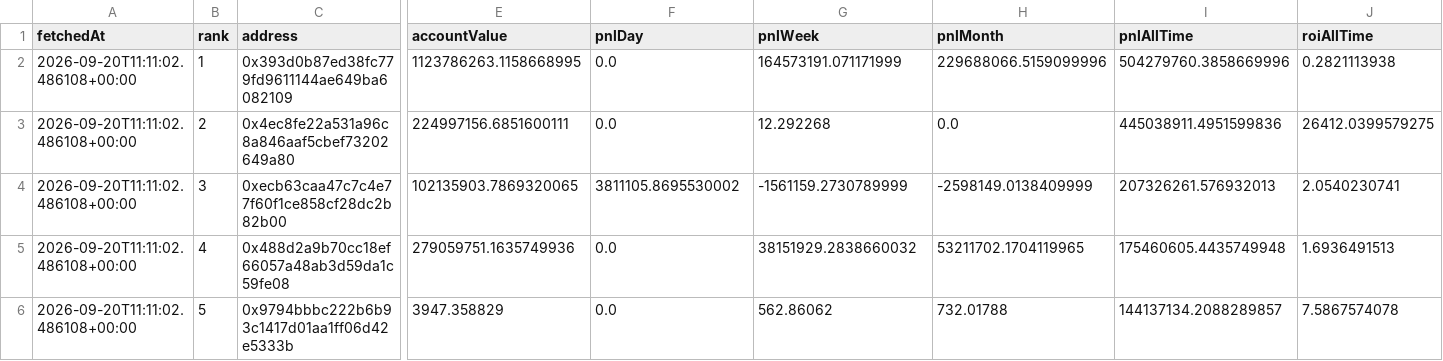
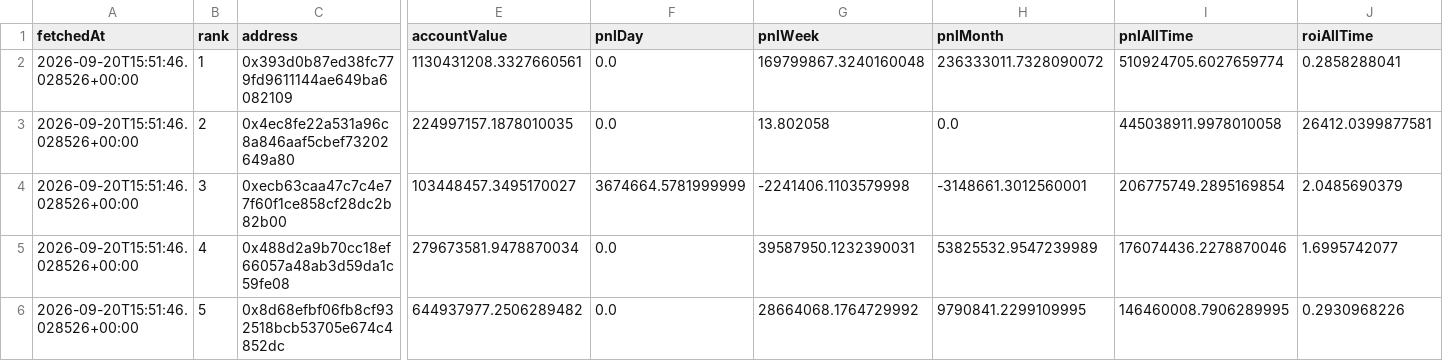
Before and after one commit to kushagra93/hl-top-traders, a CSV file: latest_traders.csv, drawn as a sheet; only a part is shown, gaps mark what is left out; the diff covers the shown part only; the diff names each change by its address in the sheet, - before the commit and + after, or states it on an @@ line.

```diff
--- a/latest_traders.csv
+++ b/latest_traders.csv
-A2:A6 (fetchedAt): 2026-09-20T11:11:02.486108+00:00
+A2:A6 (fetchedAt): 2026-09-20T15:51:46.028526+00:00
-E2 (accountValue): 1123786263.1158668995
+E2 (accountValue): 1130431208.3327660561
-G2 (pnlWeek): 164573191.071171999
+G2 (pnlWeek): 169799867.3240160048
-H2 (pnlMonth): 229688066.5159099996
+H2 (pnlMonth): 236333011.7328090072
-I2 (pnlAllTime): 504279760.3858669996
+I2 (pnlAllTime): 510924705.6027659774
-J2 (roiAllTime): 0.2821113938
+J2 (roiAllTime): 0.2858288041
-E3 (accountValue): 224997156.6851600111
+E3 (accountValue): 224997157.1878010035
-G3 (pnlWeek): 12.292268
+G3 (pnlWeek): 13.802058
-I3 (pnlAllTime): 445038911.4951599836
+I3 (pnlAllTime): 445038911.9978010058
-J3 (roiAllTime): 26412.0399579275
+J3 (roiAllTime): 26412.0399877581
-E4 (accountValue): 102135903.7869320065
+E4 (accountValue): 103448457.3495170027
-F4 (pnlDay): 3811105.8695530002
+F4 (pnlDay): 3674664.5781999999
-G4 (pnlWeek): -1561159.2730789999
+G4 (pnlWeek): -2241406.1103579998
-H4 (pnlMonth): -2598149.0138409999
+H4 (pnlMonth): -3148661.3012560001
-I4 (pnlAllTime): 207326261.576932013
+I4 (pnlAllTime): 206775749.2895169854
-J4 (roiAllTime): 2.0540230741
+J4 (roiAllTime): 2.0485690379
-E5 (accountValue): 279059751.1635749936
+E5 (accountValue): 279673581.9478870034
-G5 (pnlWeek): 38151929.2838660032
+G5 (pnlWeek): 39587950.1232390031
-H5 (pnlMonth): 53211702.1704119965
+H5 (pnlMonth): 53825532.9547239989
-I5 (pnlAllTime): 175460605.4435749948
+I5 (pnlAllTime): 176074436.2278870046
-J5 (roiAllTime): 1.6936491513
+J5 (roiAllTime): 1.6995742077
-C6 (address): 0x9794bbbc222b6b93c1417d01aa1ff06d42e5333b
+C6 (address): 0x8d68efbf06fb8cf932518bcb53705e674c4852dc
-E6 (accountValue): 3947.358829
+E6 (accountValue): 644937977.2506289482
-G6 (pnlWeek): 562.86062
+G6 (pnlWeek): 28664068.1764729992
-H6 (pnlMonth): 732.01788
+H6 (pnlMonth): 9790841.2299109995
-I6 (pnlAllTime): 144137134.2088289857
+I6 (pnlAllTime): 146460008.7906289995
-J6 (roiAllTime): 7.5867574078
+J6 (roiAllTime): 0.2930968226
```
Also changed, not shown: 43 edited cells elsewhere in this file, latest_positions.csv, 1 other file.
